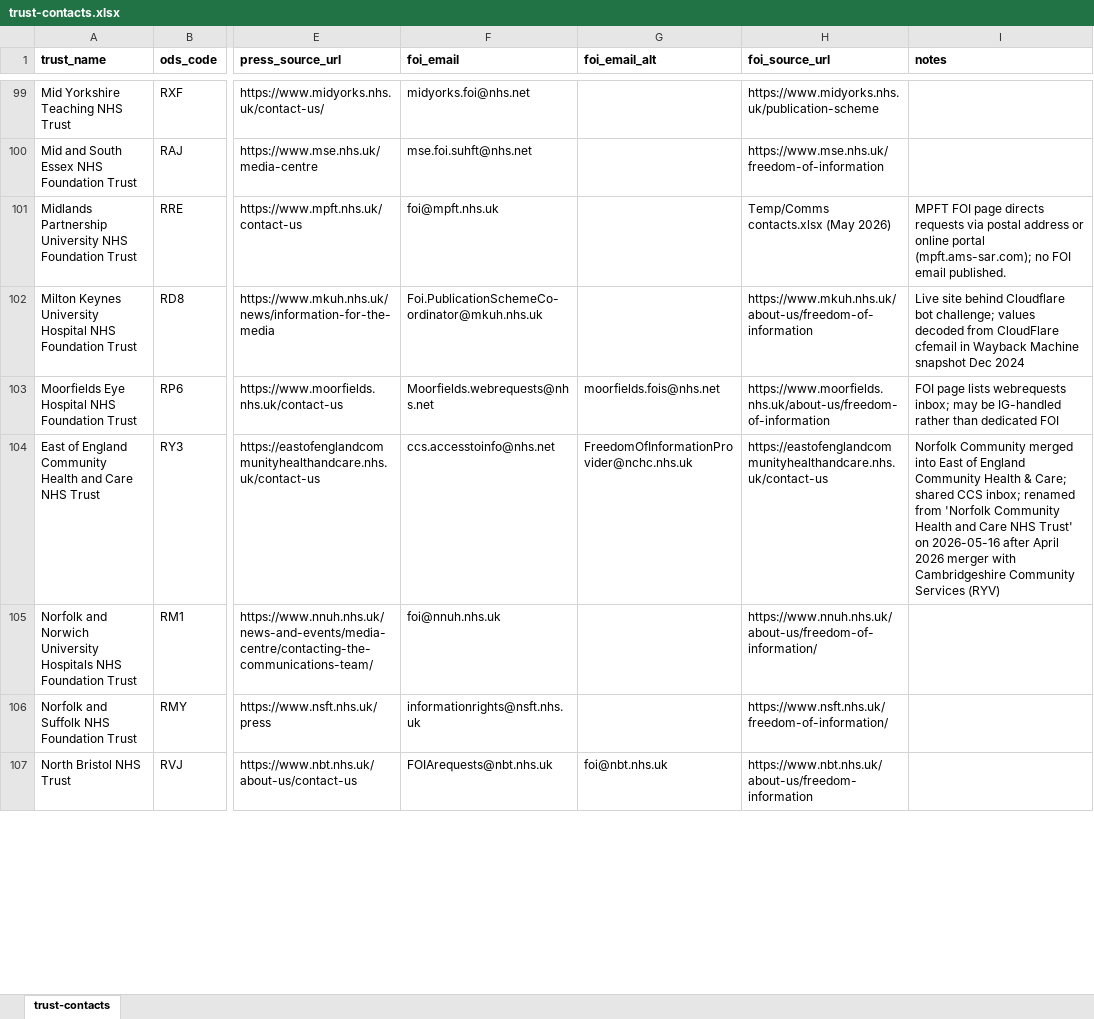
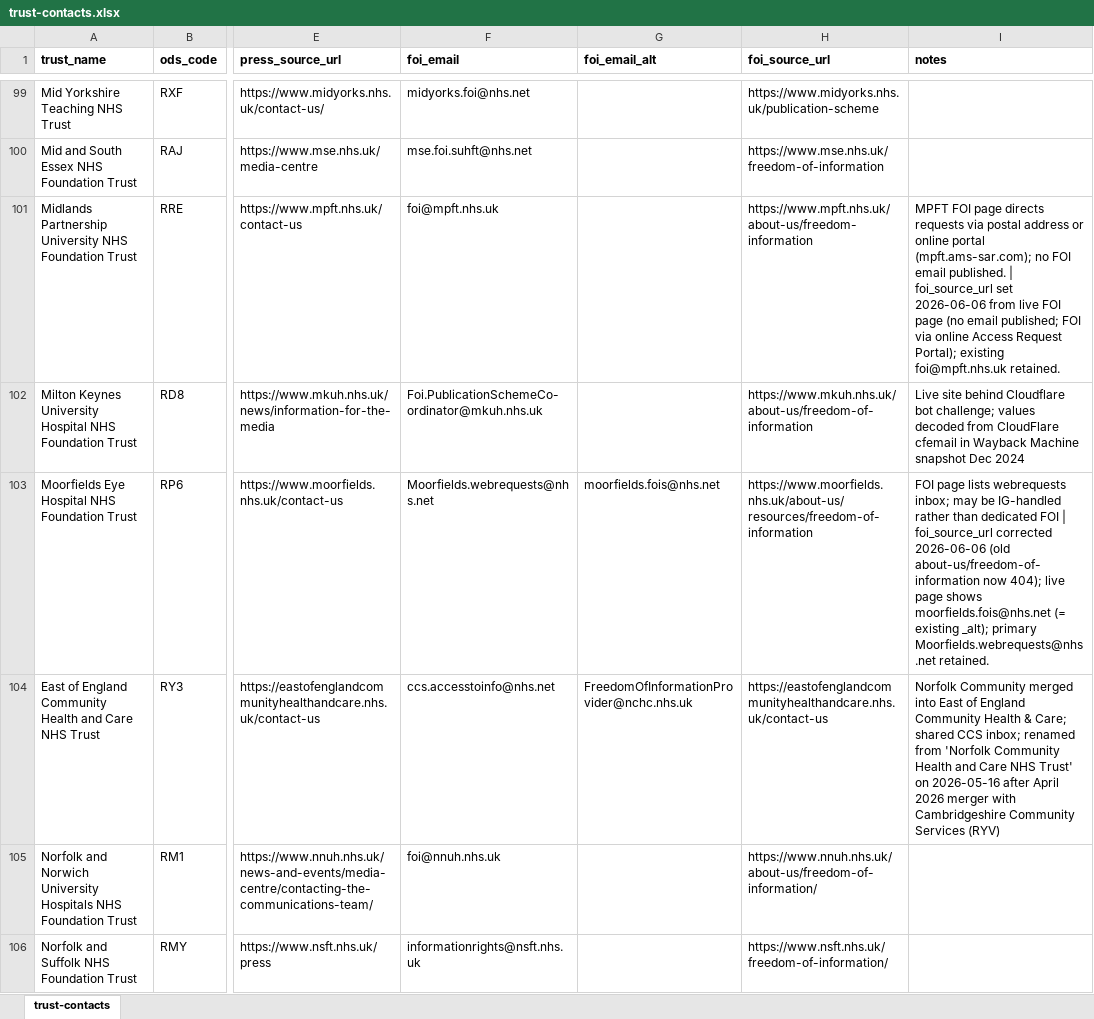
Before and after one commit to Davewest84/nhs-trust-icb-data, an Excel workbook: trust-contacts.xlsx, sheet trust-contacts, drawn as a sheet; only a part is shown, gaps mark what is left out; the shorter side is filled out with more unchanged rows; values as stored, in another font and other column widths than the file's, no borders; the diff covers the shown part only; the diff names each change by its address in the sheet, - before the commit and + after, or states it on an @@ line.

```diff
--- a/trust-contacts.xlsx (sheet trust-contacts)
+++ b/trust-contacts.xlsx (sheet trust-contacts)
-H101 (foi_source_url): Temp/Comms contacts.xlsx (May 2026)
+H101 (foi_source_url): https://www.mpft.nhs.uk/about-us/freedom-information
-I101 (notes): …email published.
+I101 (notes): …email published. | foi_source_url set 2026-06-06 from live FOI page (no email published; FOI via online Access Request Portal); existing foi@mpft.nhs.uk retained.
-H103 (foi_source_url): https://www.moorfields.nhs.uk/about-us/freedom-of-information
+H103 (foi_source_url): https://www.moorfields.nhs.uk/about-us/resources/freedom-of-information
-I103 (notes): …dedicated FOI
+I103 (notes): …dedicated FOI | foi_source_url corrected 2026-06-06 (old about-us/freedom-of-information now 404); live page shows moorfields.fois@nhs.net (= existing _alt); primary Moorfields.webrequests@nhs.net retained.
```
Also changed, not shown: 8 edited cells elsewhere in this sheet, icb-contacts.xlsx, icb_urls.xlsx, 14 other files.
